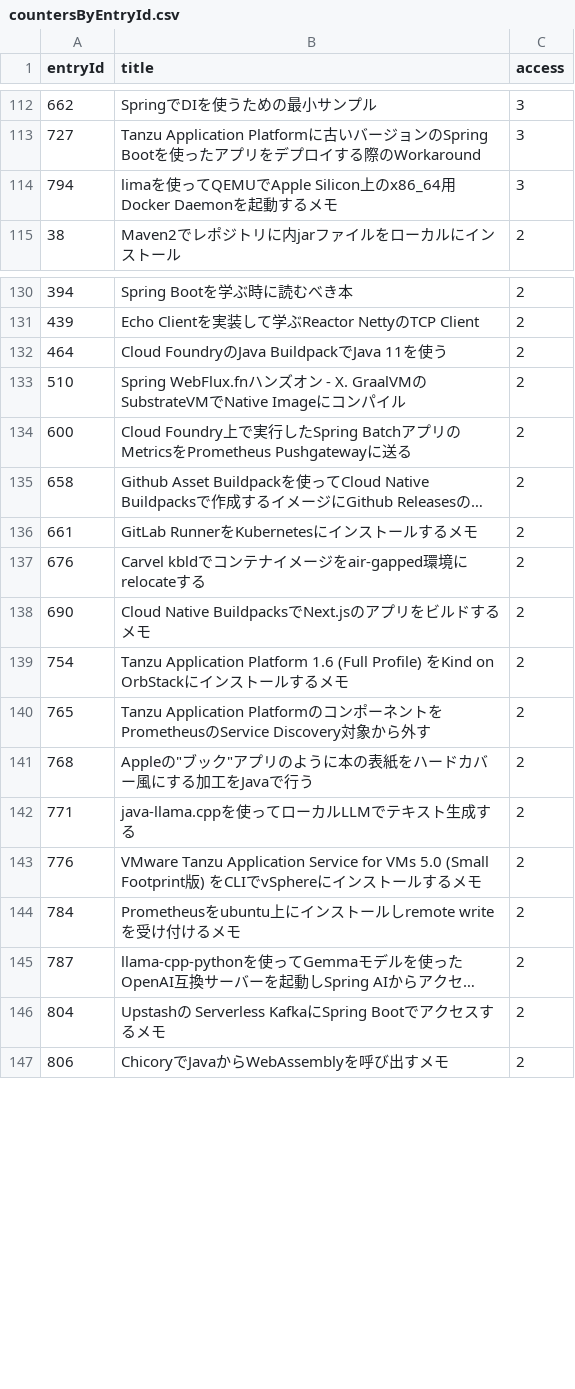
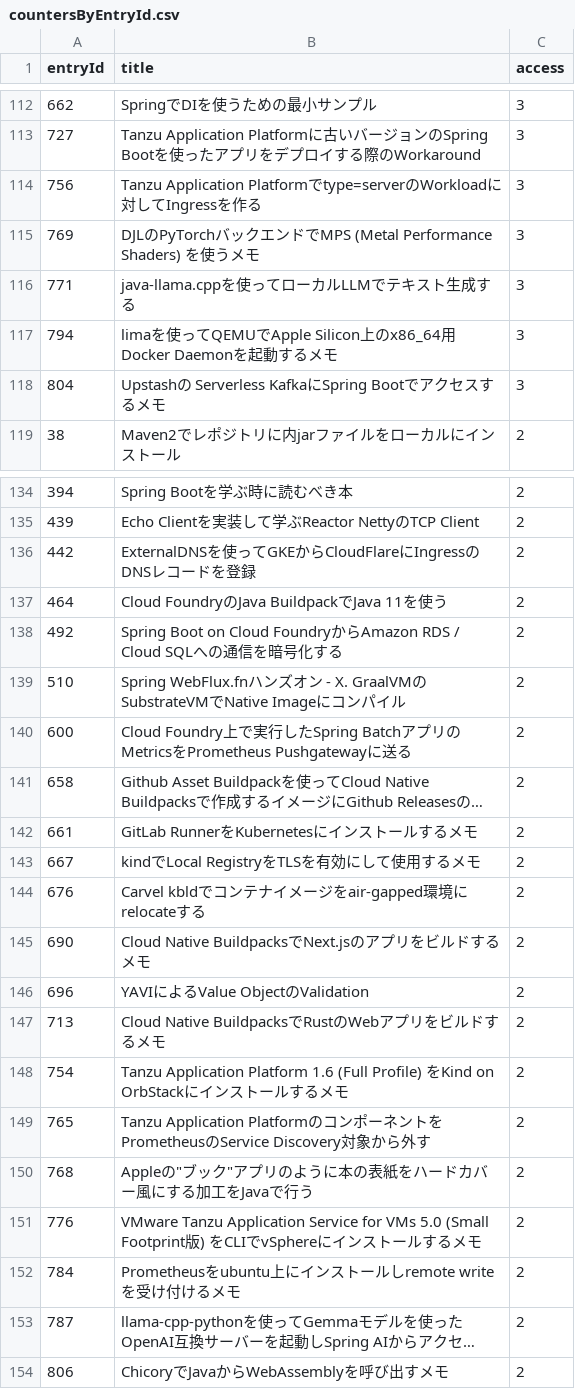
Before and after one commit to categolj/access-report, a CSV file: 2025-02-17_2025-02-23/countersByEntryId.csv, drawn as a sheet; only a part is shown, gaps mark what is left out; long unchanged cells end in …; removed rows and columns are numbered as before the commit, all else as after; the diff covers the shown part only; the diff names each change by its address in the sheet, - before the commit and + after, or states it on an @@ line.

```diff
--- a/2025-02-17_2025-02-23/countersByEntryId.csv
+++ b/2025-02-17_2025-02-23/countersByEntryId.csv
+row 114: 756 | Tanzu Application Platformでtype=serverのWorkloadに対してIngressを作る | 3
+row 115: 769 | DJLのPyTorchバックエンドでMPS (Metal Performance Shaders) を使うメモ | 3
+row 116: 771 | java-llama.cppを使ってローカルLLMでテキスト生成する | 3
+row 118: 804 | Upstashの Serverless KafkaにSpring Bootでアクセスするメモ | 3
+row 136: 442 | ExternalDNSを使ってGKEからCloudFlareにIngressのDNSレコードを登録 | 2
+row 138: 492 | Spring Boot on Cloud FoundryからAmazon RDS / Cloud SQLへの通信を暗号化する | 2
+row 143: 667 | kindでLocal RegistryをTLSを有効にして使用するメモ | 2
+row 146: 696 | YAVIによるValue ObjectのValidation | 2
+row 147: 713 | Cloud Native BuildpacksでRustのWebアプリをビルドするメモ | 2
-row 142: 771 | java-llama.cppを使ってローカルLLMでテキスト生成する | 2
-row 146: 804 | Upstashの Serverless KafkaにSpring Bootでアクセスするメモ | 2
```
Also changed, not shown: 25 added rows, 26 removed rows and 8 edited cells elsewhere in this file.
